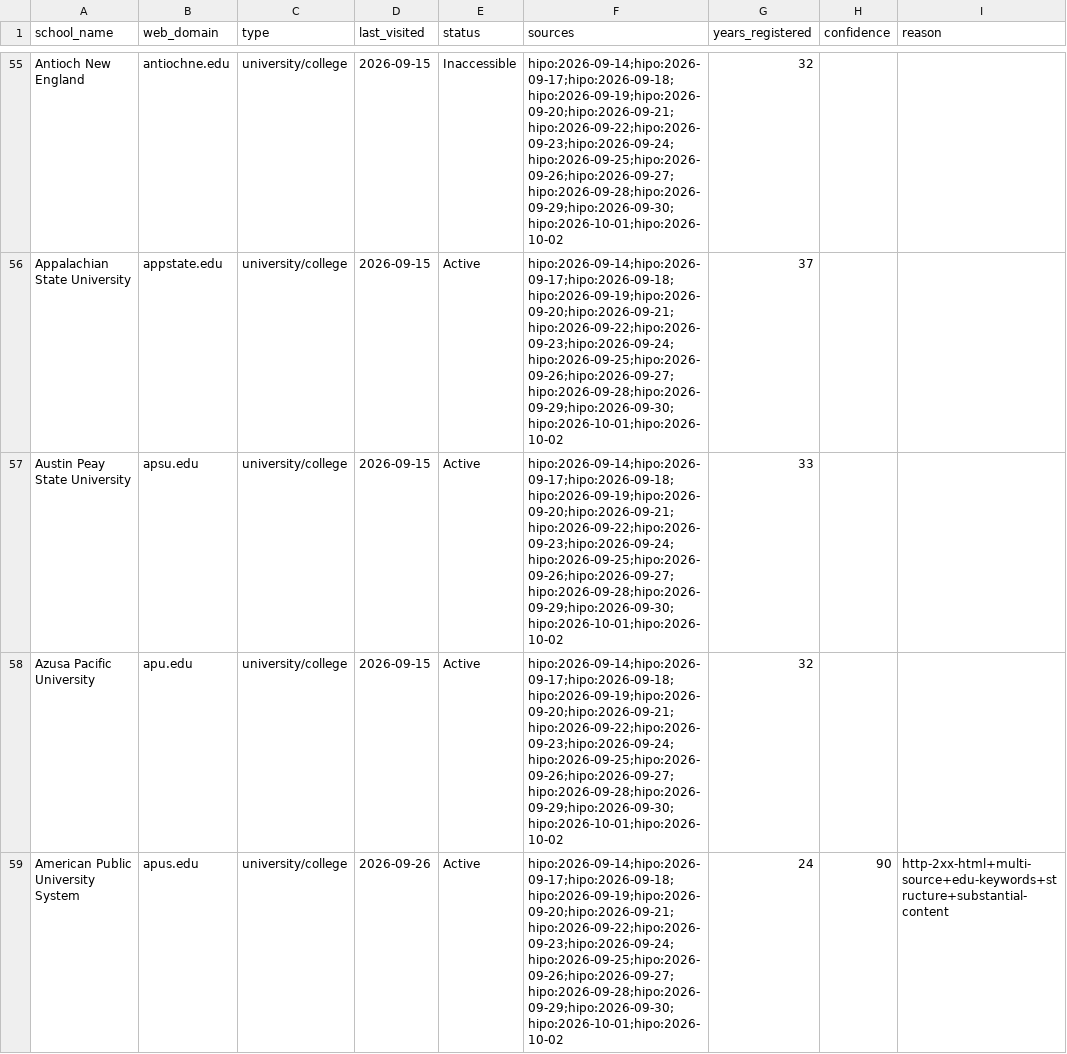
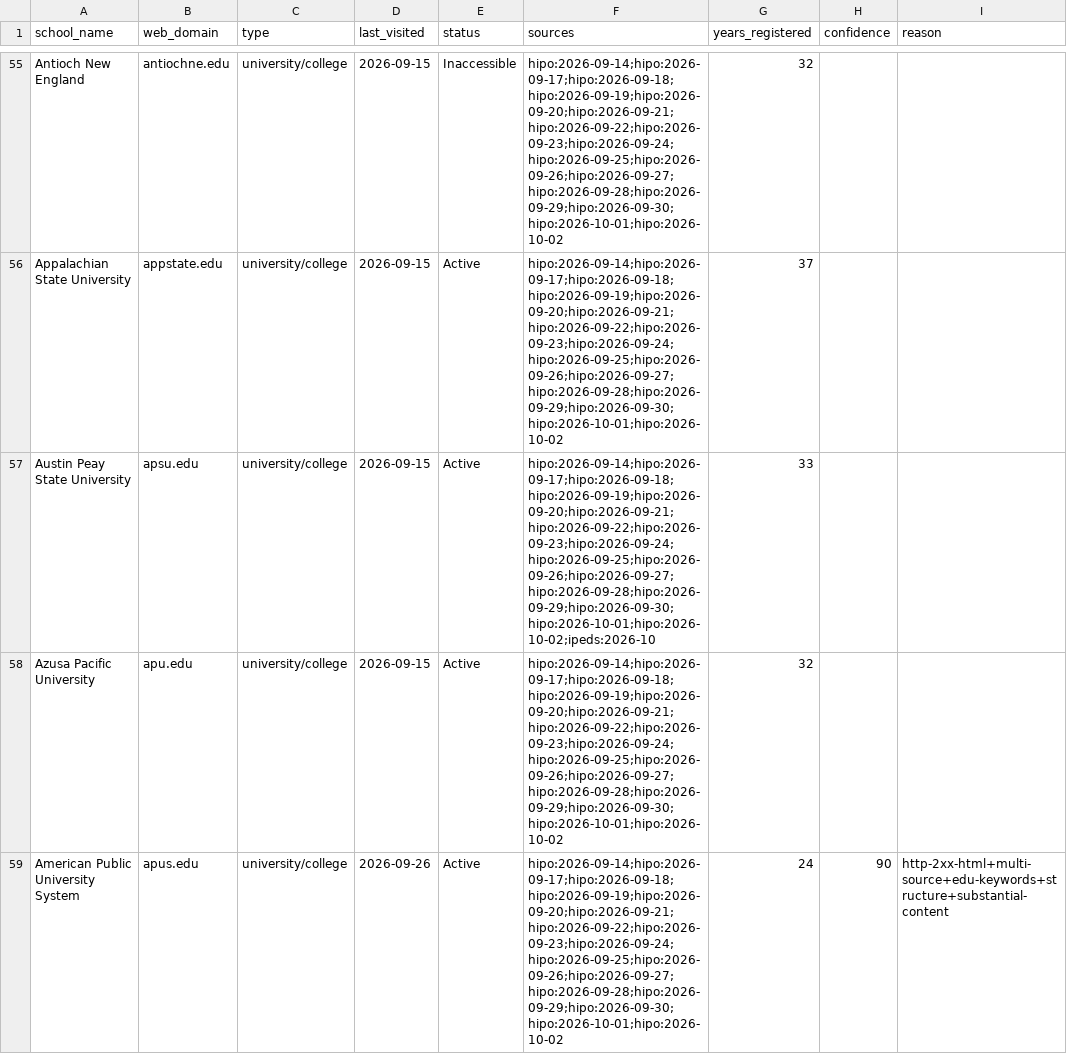
Before and after one commit to yifeiwu/edu-list, a CSV file: data/countries/US.csv, drawn as a sheet; only a part is shown, gaps mark what is left out; the diff covers the shown part only; the diff names each change by its address in the sheet, - before the commit and + after, or states it on an @@ line.

```diff
--- a/data/countries/US.csv
+++ b/data/countries/US.csv
-F57 (sources): hipo:2026-09-14;hipo:2026-09-17;hipo:2026-09-18;hipo:2026-09-19;hipo:2026-09-20;hipo:2026-09-21;hipo:2026-09-22;hipo:2026-09-23;hipo:2026-09-24;hipo:2026-09-25;hipo:2026-09-26;hipo:2026-09-27;hipo:2026-09-28;hipo:2026-09-29;hipo:2026-09-30;hipo:2026-10-01;hipo:2026-10-02
+F57 (sources): hipo:2026-09-14;hipo:2026-09-17;hipo:2026-09-18;hipo:2026-09-19;hipo:2026-09-20;hipo:2026-09-21;hipo:2026-09-22;hipo:2026-09-23;hipo:2026-09-24;hipo:2026-09-25;hipo:2026-09-26;hipo:2026-09-27;hipo:2026-09-28;hipo:2026-09-29;hipo:2026-09-30;hipo:2026-10-01;hipo:2026-10-02;ipeds:2026-10
```
Also changed, not shown: 7 edited cells elsewhere in this file, data/countries/BR.csv, data/countries/FI.csv, 11 other files.
